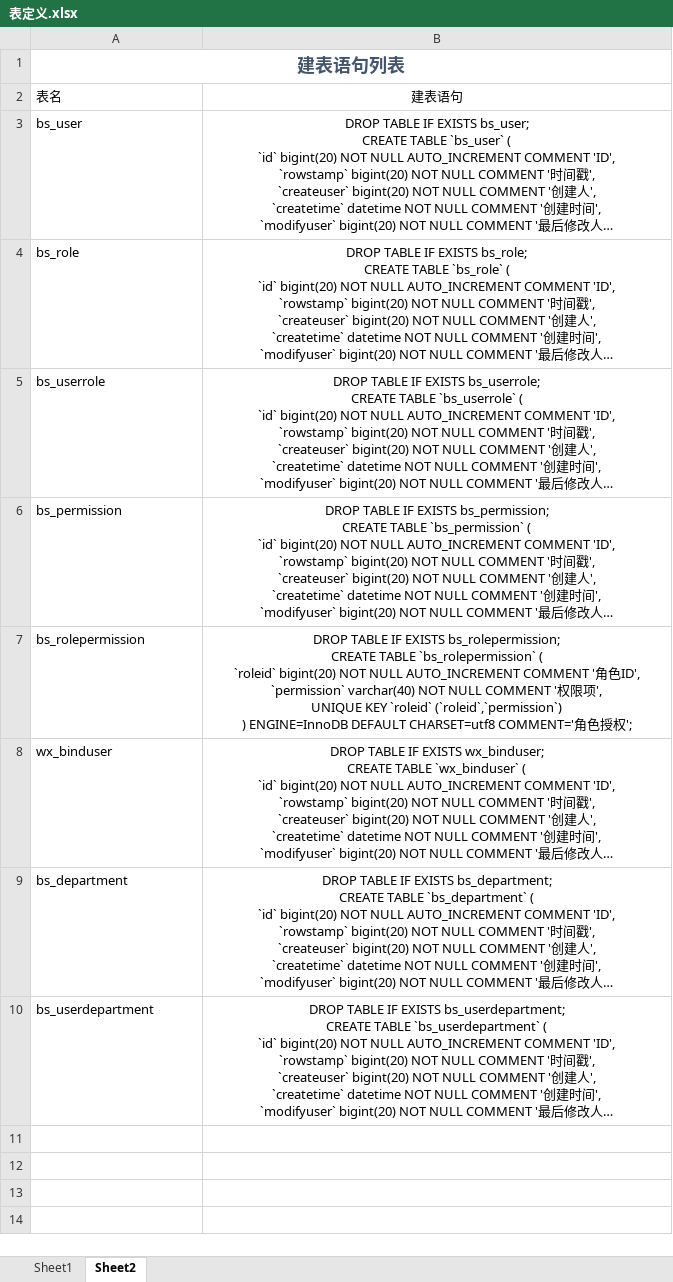
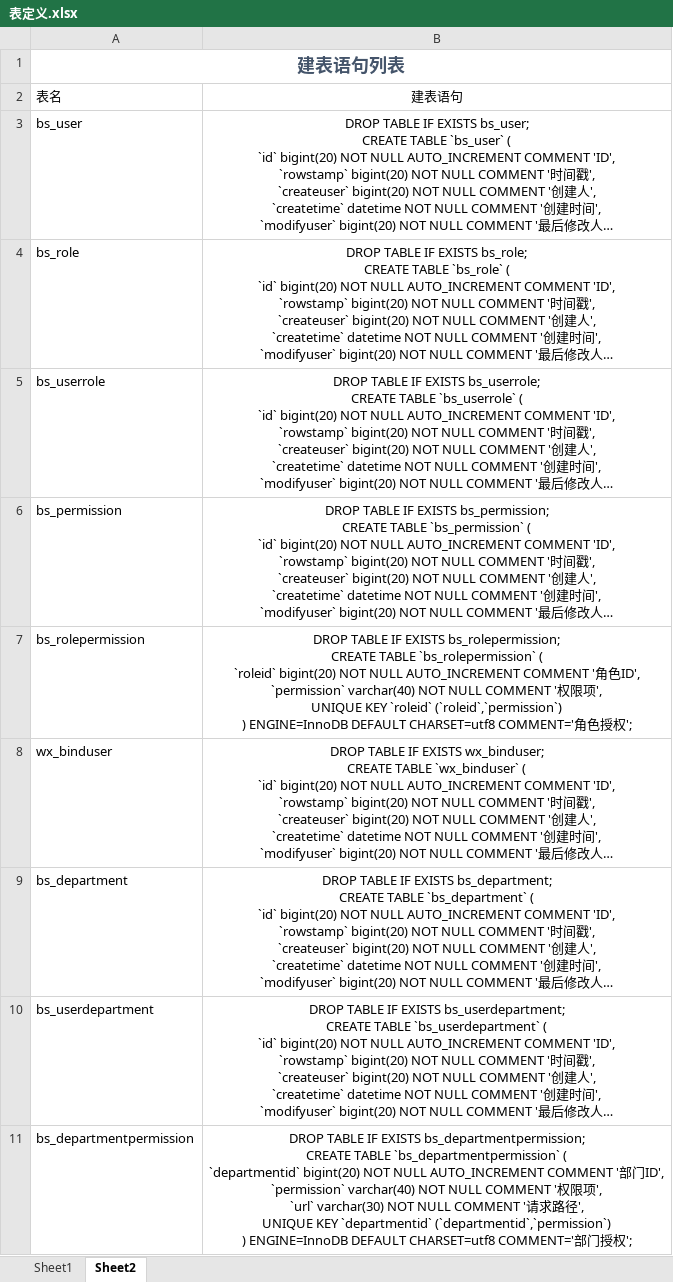
Before and after one commit to viking-man/cake, an Excel workbook: 表定义.xlsx, sheet Sheet2, drawn as a sheet; long unchanged cells end in …; values as stored, in another font and other column widths than the file's, no borders; ↵ is a line break in a cell; the diff names each change by its address in the sheet, - before the commit and + after, or states it on an @@ line.

```diff
--- a/表定义.xlsx (sheet Sheet2)
+++ b/表定义.xlsx (sheet Sheet2)
+row 11: bs_departmentpermission | DROP TABLE IF EXISTS bs_departmentpermission; ↵ CREATE TABLE `bs_departmentpermission` ( ↵ `departmentid` bigint(20) NOT NULL AUTO_INCREMENT COMMENT '部门ID', ↵ `permission` varchar(40) NOT NULL COMMENT '权限项', ↵ `url` varchar(30) NOT NULL COMMENT '请求路径', ↵ UNIQUE KEY `departmentid` (`departmentid`,`permission`) ↵ ) ENGINE=InnoDB DEFAULT CHARSET=utf8 COMMENT='部门授权';
```
Also changed, not shown: sheet Sheet1, 2 other files.
